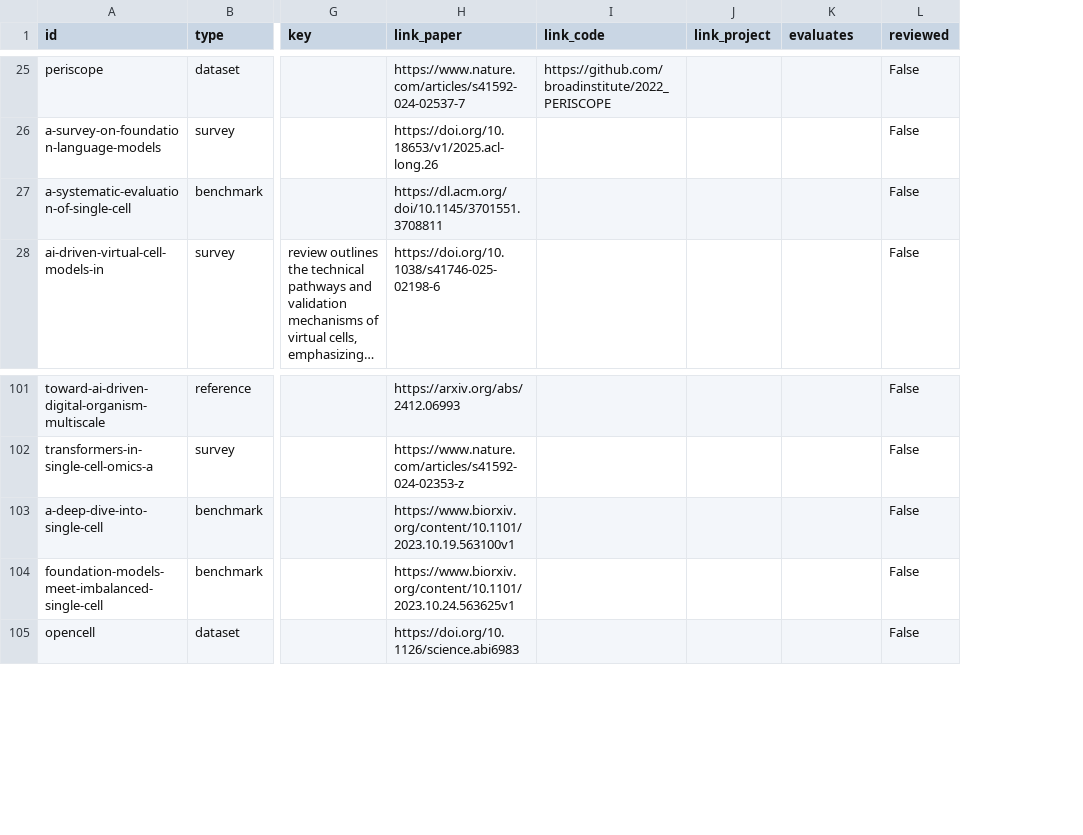
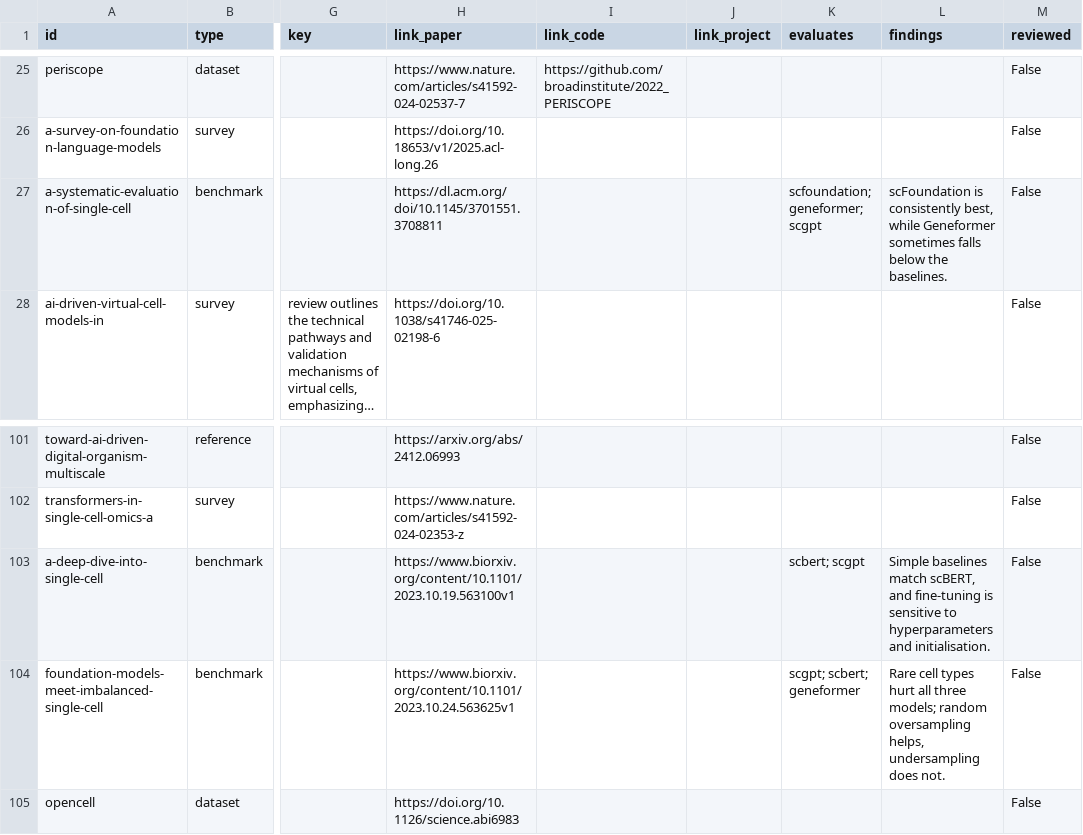
Before and after one commit to MohammadUsman0/single-cell-foundation-models, a CSV file: exports/resources.csv, drawn as a sheet; only a part is shown, gaps mark what is left out; long unchanged cells end in …; the diff covers the shown part only; the diff names each change by its address in the sheet, - before the commit and + after, or states it on an @@ line.

```diff
--- a/exports/resources.csv
+++ b/exports/resources.csv
+column L (findings), row 27: scFoundation is consistently best, while Geneformer sometimes falls below the baselines.; rows 103-104: Simple baselines match scBERT, and fine-tuning is sensitive to hyperparameters and initialisation. | Rare cell types hurt all three models; random oversampling helps, undersampling does not.
-K27 (evaluates): (empty)
+K27 (evaluates): scfoundation; geneformer; scgpt
-K103 (evaluates): (empty)
+K103 (evaluates): scbert; scgpt
-K104 (evaluates): (empty)
+K104 (evaluates): scgpt; scbert; geneformer
```
Also changed, not shown: 20 edited cells elsewhere in this file, 44 other files.
